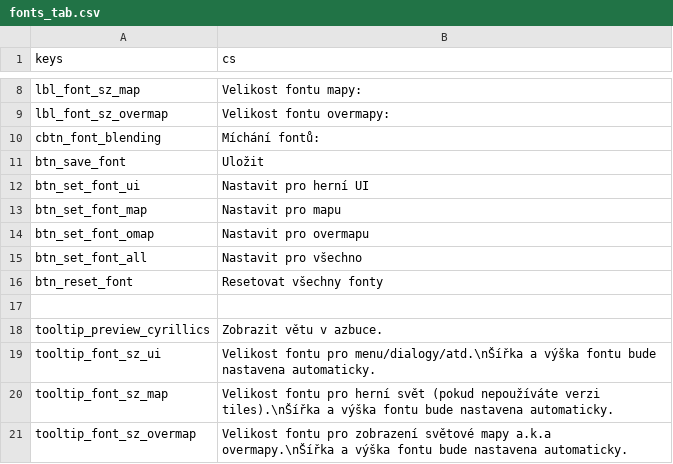
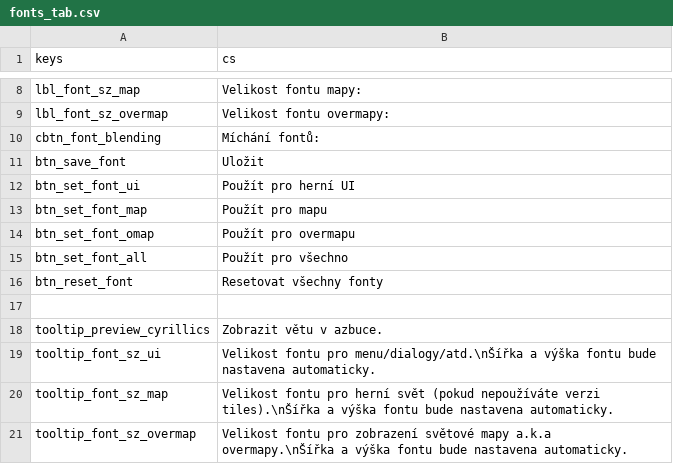
Before and after one commit to qrrk/Catapult, a CSV file: text/cs/fonts_tab.csv, drawn as a sheet; only a part is shown, gaps mark what is left out.

Commit message:
Nastavit -> Použít to save a few spaces

```diff
--- a/text/cs/fonts_tab.csv
+++ b/text/cs/fonts_tab.csv
@@ -11,6 +11,6 @@
 "btn_save_font","Uložit"
-"btn_set_font_ui","Nastavit pro herní UI"
-"btn_set_font_map","Nastavit pro mapu"
-"btn_set_font_omap","Nastavit pro overmapu"
-"btn_set_font_all","Nastavit pro všechno"
+"btn_set_font_ui","Použít pro herní UI"
+"btn_set_font_map","Použít pro mapu"
+"btn_set_font_omap","Použít pro overmapu"
+"btn_set_font_all","Použít pro všechno"
 "btn_reset_font","Resetovat všechny fonty"
```
